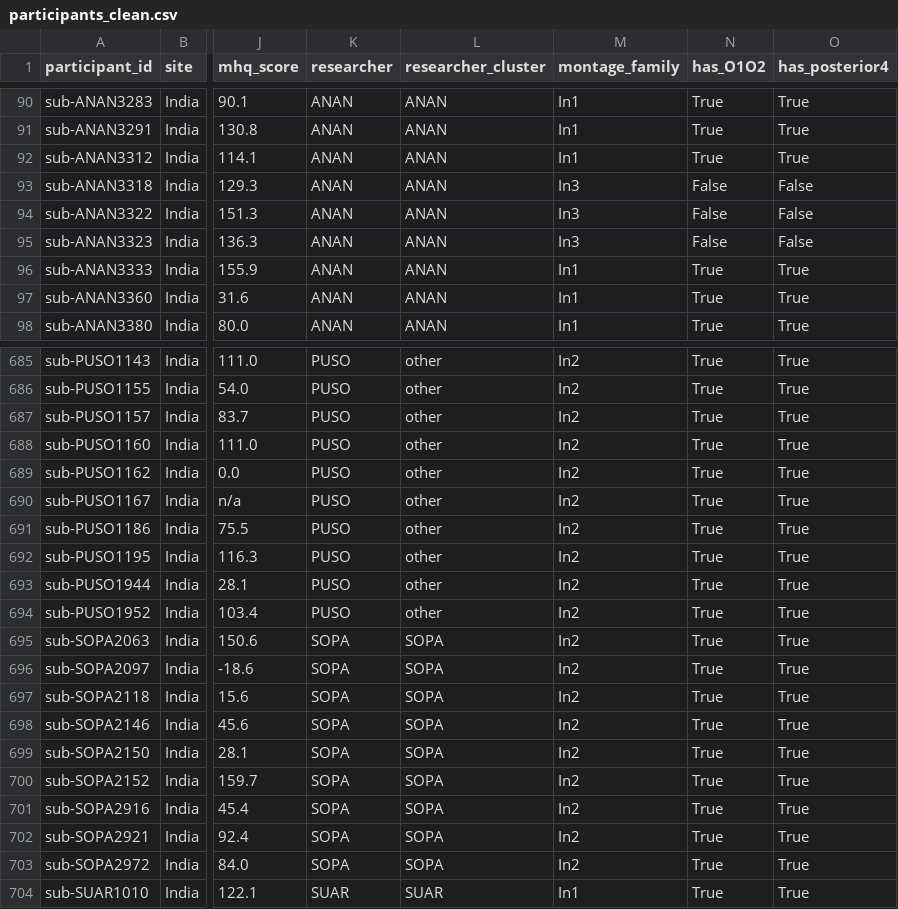
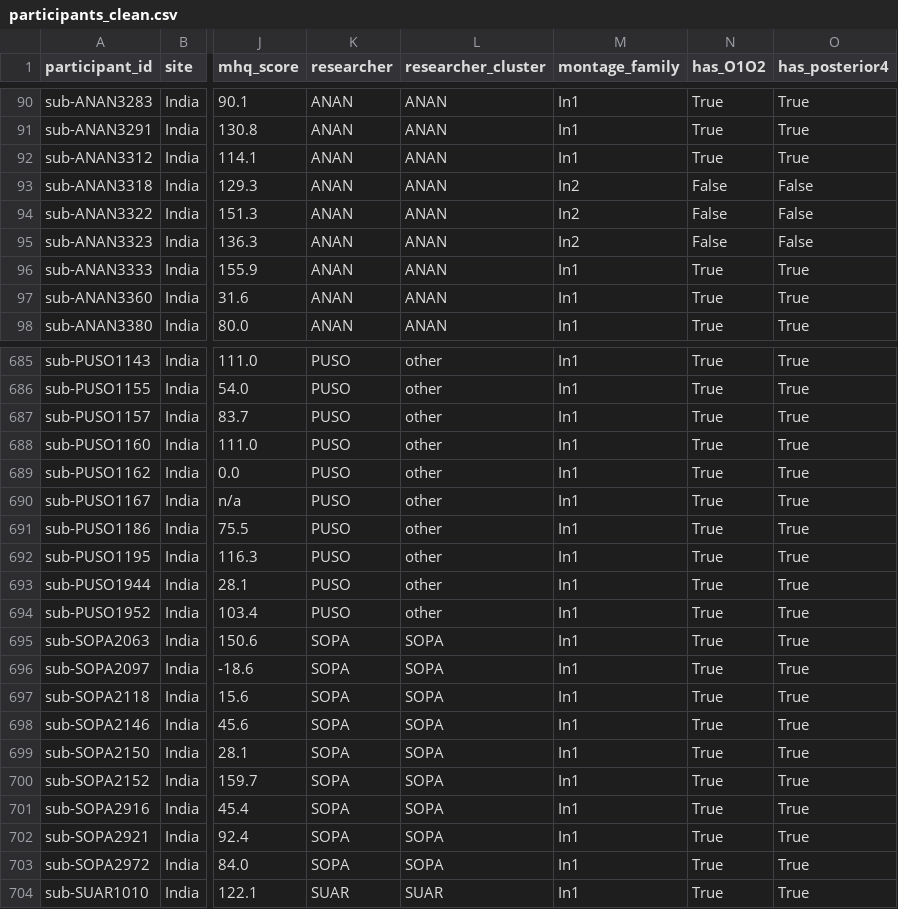
Before and after one commit to brkh1222-byte/resting-eeg-india-tanzania, a CSV file: results/participants_clean.csv, drawn as a sheet; only a part is shown, gaps mark what is left out; the diff covers the shown part only; the diff names each change by its address in the sheet, - before the commit and + after, or states it on an @@ line.

```diff
--- a/results/participants_clean.csv
+++ b/results/participants_clean.csv
-M93:M95 (montage_family): In3
+M93:M95 (montage_family): In2
-M685:M703 (montage_family): In2
+M685:M703 (montage_family): In1
```
Also changed, not shown: 76 edited cells elsewhere in this file, results/montage_census.csv, 8 other files.
